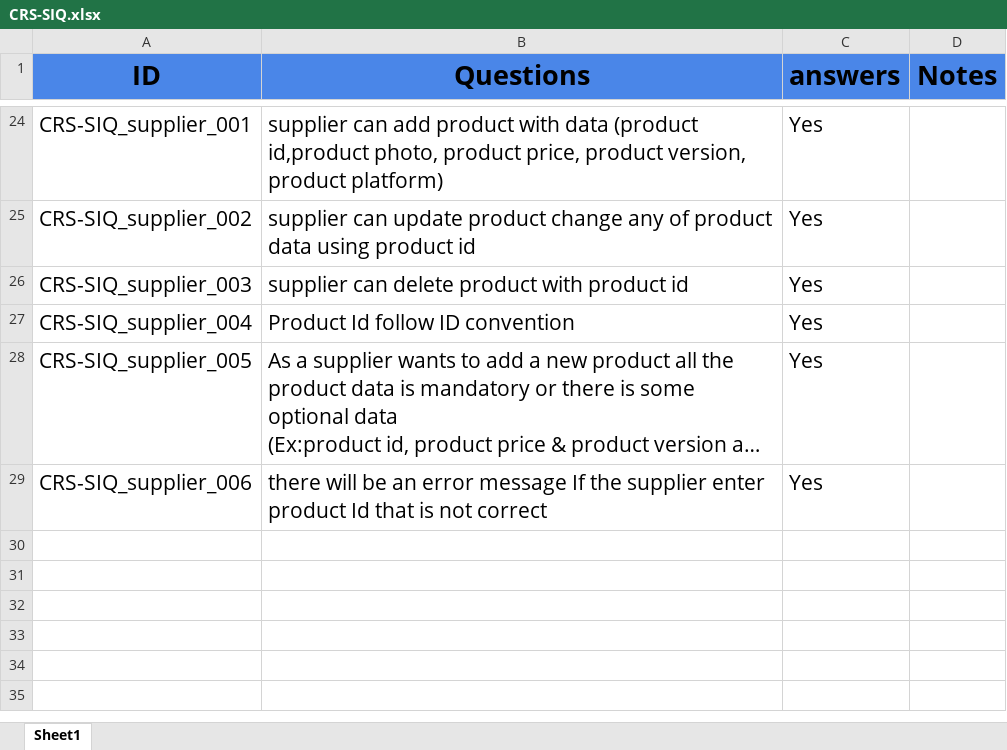
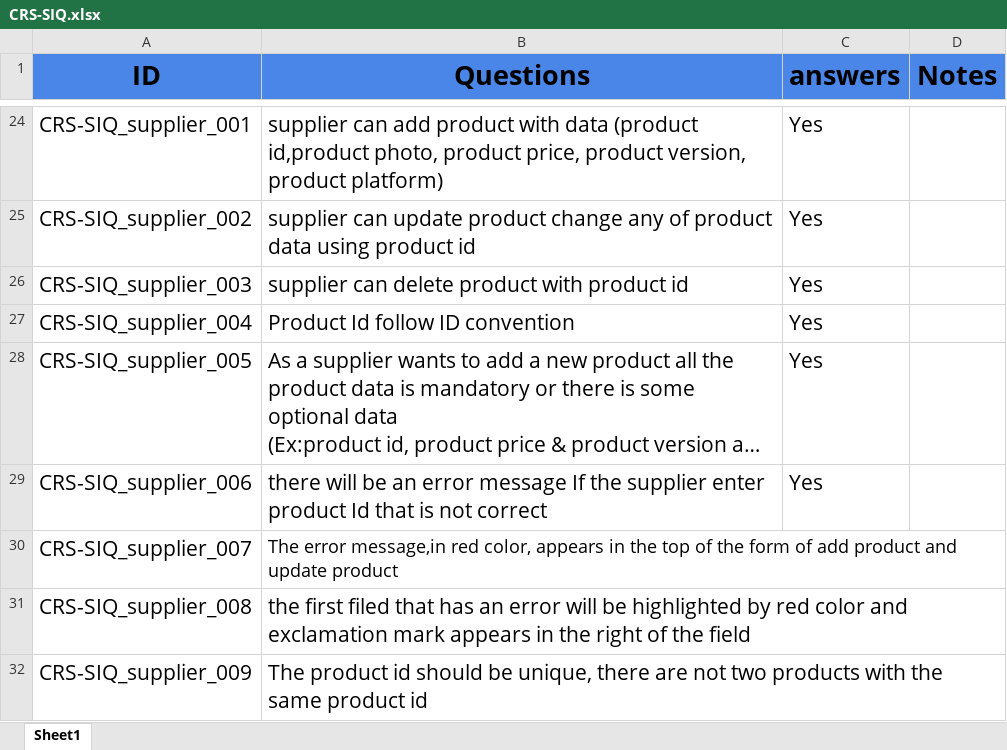
Before and after one commit to abdallahEl-Karamany/Online-Mobile-Store-WebSite, an Excel workbook: Requirments/CRS-SIQ.xlsx, sheet Sheet1, drawn as a sheet; only a part is shown, gaps mark what is left out; long unchanged cells end in …; values as stored, in another font and other column widths than the file's, no borders; the diff names each change by its address in the sheet, - before the commit and + after, or states it on an @@ line.

Commit message:
updating CRS-SIQ & CRS & SRS fro supplier feature

```diff
--- a/Requirments/CRS-SIQ.xlsx (sheet Sheet1)
+++ b/Requirments/CRS-SIQ.xlsx (sheet Sheet1)
+row 30: CRS-SIQ_supplier_007 | The error message,in red color, appears in the top of the form of add product and update product
+row 31: CRS-SIQ_supplier_008 | the first filed that has an error will be highlighted by red color and exclamation mark appears in the right of the field
+row 32: CRS-SIQ_supplier_009 | The product id should be unique, there are not two products with the same product id
```
Also changed, not shown: Requirments/CRS.xlsx, Requirments/SRS.xlsx.
